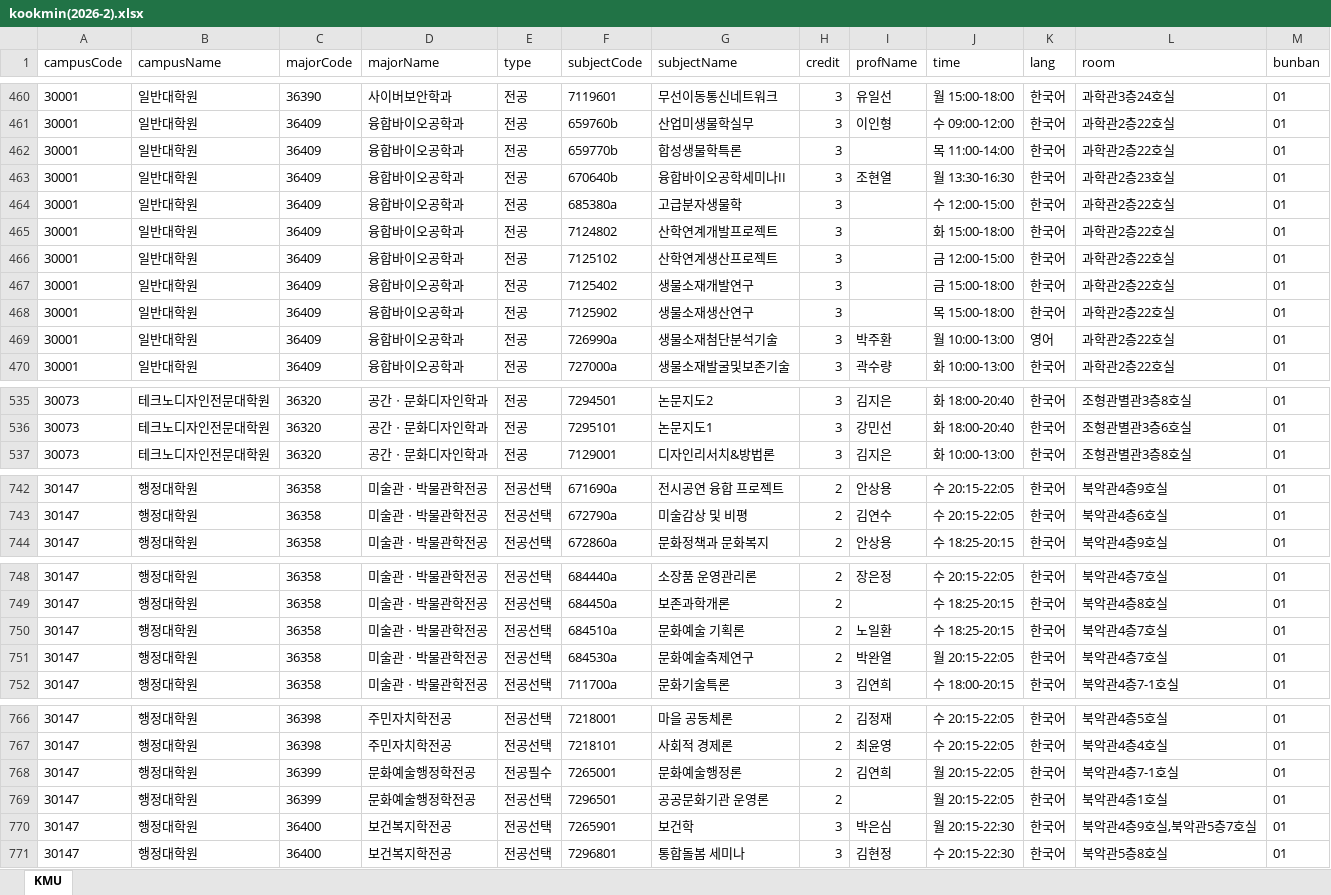
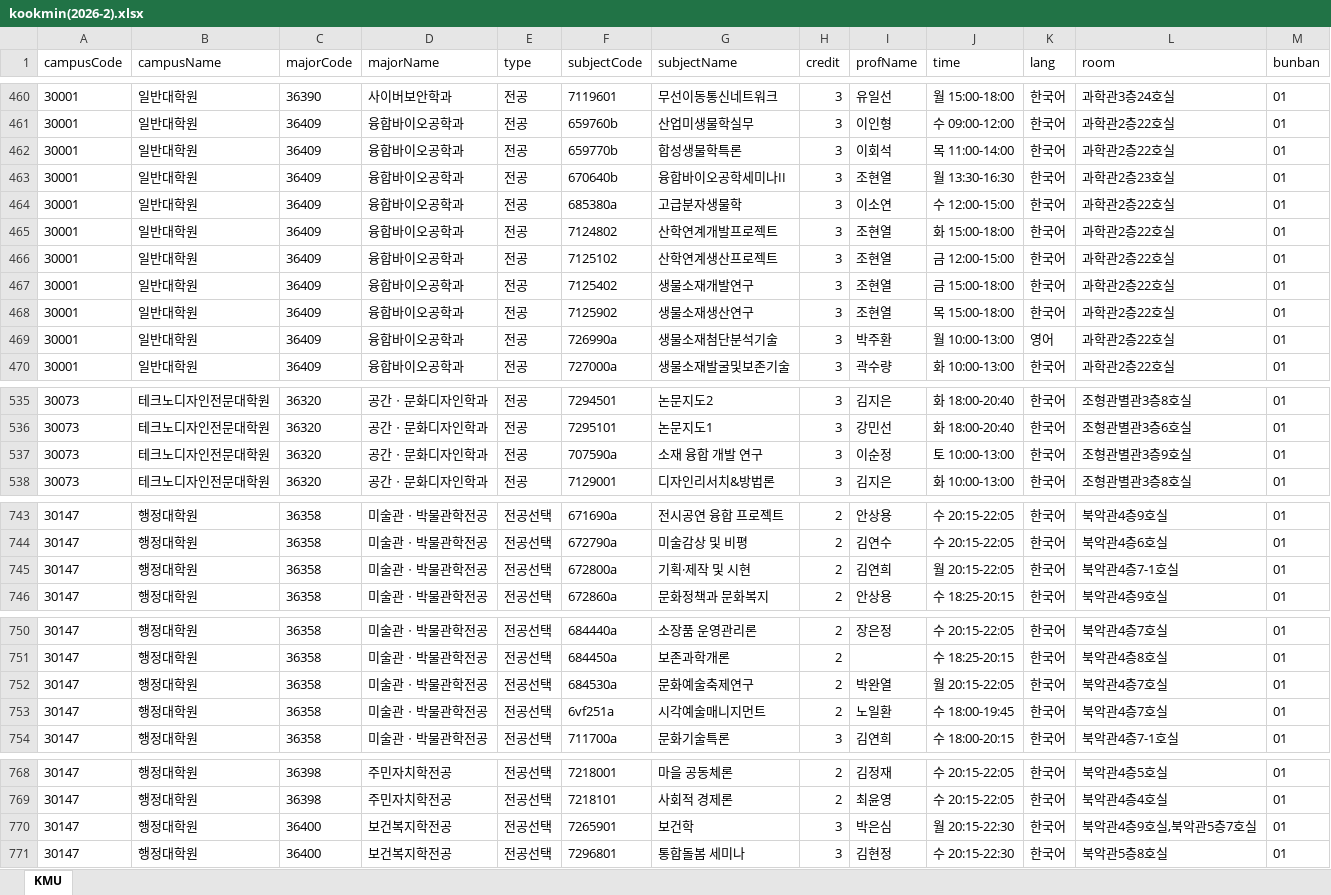
Before and after one commit to calvin0504/sugang-tracker, an Excel workbook: actions_fetch/out/kookmin(2026-2).xlsx, sheet KMU, drawn as a sheet; only a part is shown, gaps mark what is left out; values as stored, in another font and other column widths than the file's, no borders; removed rows and columns are numbered as before the commit, all else as after; the diff covers the shown part only; the diff names each change by its address in the sheet, - before the commit and + after, or states it on an @@ line.

```diff
--- a/actions_fetch/out/kookmin(2026-2).xlsx (sheet KMU)
+++ b/actions_fetch/out/kookmin(2026-2).xlsx (sheet KMU)
-I462 (profName): (empty)
+I462 (profName): 이회석
-I464 (profName): (empty)
+I464 (profName): 이소연
-I465:I468 (profName): (empty)
+I465:I468 (profName): 조현열
+row 537: 30073 | 테크노디자인전문대학원 | 36320 | 공간ㆍ문화디자인학과 | 전공 | 707590a | 소재 융합 개발 연구 | 3 | 이순정 | 토 10:00-13:00 | 한국어 | 조형관별관3층9호실 | 01
+row 745: 30147 | 행정대학원 | 36358 | 미술관ㆍ박물관학전공 | 전공선택 | 672800a | 기획·제작 및 시현 | 2 | 김연희 | 월 20:15-22:05 | 한국어 | 북악관4층7-1호실 | 01
-row 750: 30147 | 행정대학원 | 36358 | 미술관ㆍ박물관학전공 | 전공선택 | 684510a | 문화예술 기획론 | 2 | 노일환 | 수 18:25-20:15 | 한국어 | 북악관4층7호실 | 01
+row 753: 30147 | 행정대학원 | 36358 | 미술관ㆍ박물관학전공 | 전공선택 | 6vf251a | 시각예술매니지먼트 | 2 | 노일환 | 수 18:00-19:45 | 한국어 | 북악관4층7호실 | 01
-row 768: 30147 | 행정대학원 | 36399 | 문화예술행정학전공 | 전공필수 | 7265001 | 문화예술행정론 | 2 | 김연희 | 월 20:15-22:05 | 한국어 | 북악관4층7-1호실 | 01
-row 769: 30147 | 행정대학원 | 36399 | 문화예술행정학전공 | 전공선택 | 7296501 | 공공문화기관 운영론 | 2 |  | 월 20:15-22:05 | 한국어 | 북악관4층1호실 | 01
```
Also changed, not shown: 5 edited cells elsewhere in this sheet, 1 other file.
